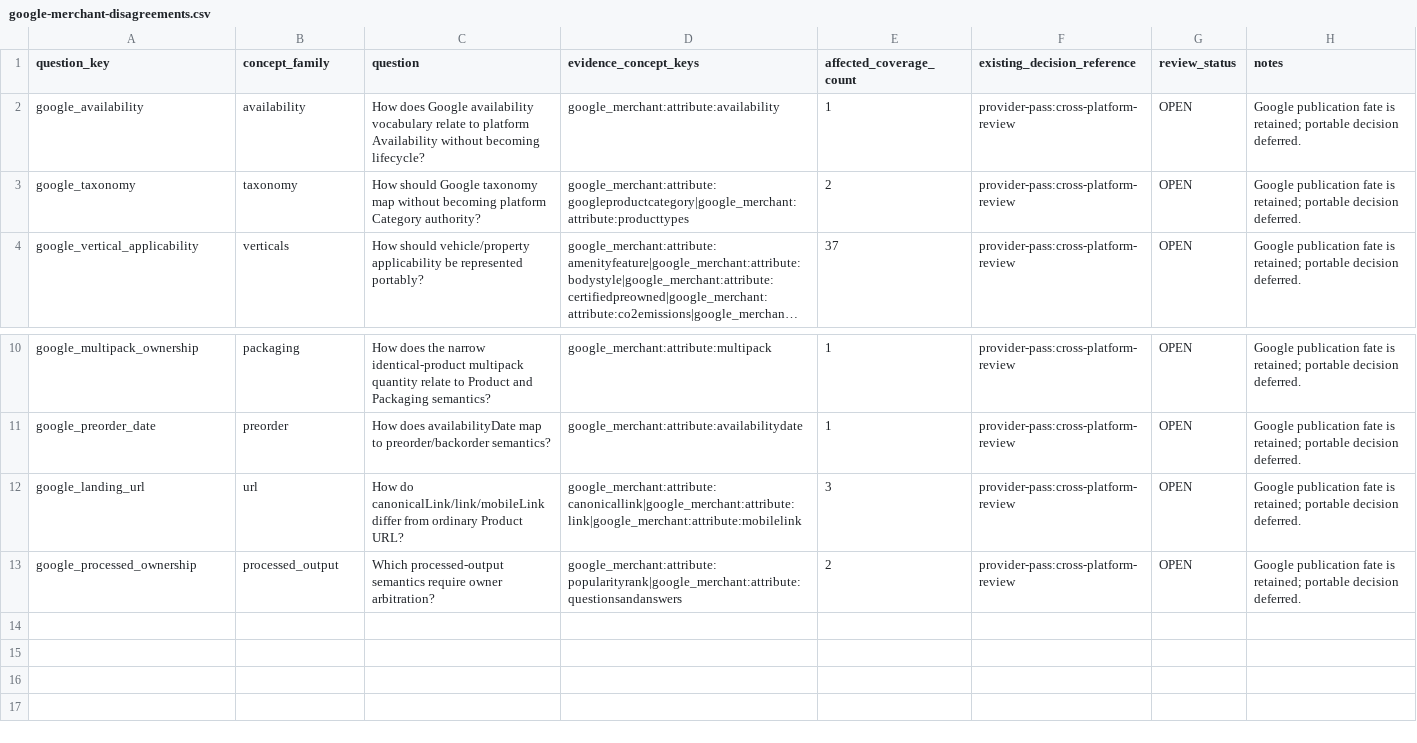
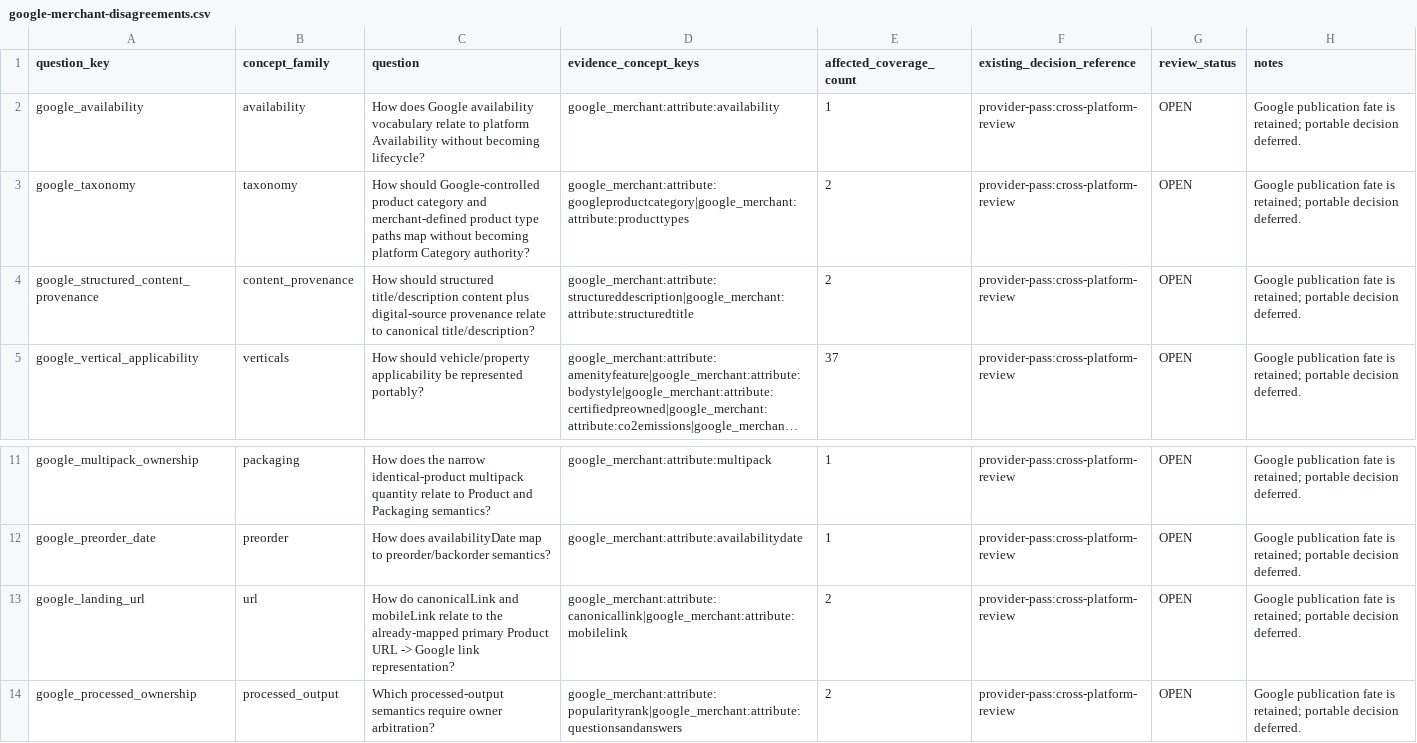
Before and after one commit to Stanislavikus/babypark-b2b, a CSV file: docs/data/canonical-coverage/google-merchant-disagreements.csv, drawn as a sheet; only a part is shown, gaps mark what is left out; long unchanged cells end in …; addresses are those after the commit; the diff names each change by its address in the sheet, - before the commit and + after, or states it on an @@ line.

Commit message:
fix(canonical): harden Google Merchant semantic boundaries (#204)
Co-authored-by: BabyPark B2B Server <babypark.ua@gmail.com>

```diff
--- a/docs/data/canonical-coverage/google-merchant-disagreements.csv
+++ b/docs/data/canonical-coverage/google-merchant-disagreements.csv
-C3 (question): How should Google taxonomy map without…
+C3 (question): How should Google-controlled product category and merchant-defined product type paths map without…
+row 4: google_structured_content_provenance | content_provenance | How should structured title/description content plus digital-source provenance relate to canonical title/description? | google_merchant:attribute:structureddescription|google_merchant:attribute:structuredtitle | 2 | provider-pass:cross-platform-review | OPEN | Google publication fate is retained; portable decision deferred.
-C13 (question): How do canonicalLink/link/mobileLink differ from ordinary Product URL?
+C13 (question): How do canonicalLink and mobileLink relate to the already-mapped primary Product URL -> Google link representation?
-D13 (evidence_concept_keys): google_merchant:attribute:canonicallink|google_merchant:attribute:link|google_merchant:attribute:mobilelink
+D13 (evidence_concept_keys): google_merchant:attribute:canonicallink|google_merchant:attribute:mobilelink
-E13 (affected_coverage_count): 3
+E13 (affected_coverage_count): 2
```
Also changed, not shown: docs/data/canonical-coverage/google-merchant-concepts.csv, docs/data/canonical-coverage/google-merchant.csv, 12 other files.
